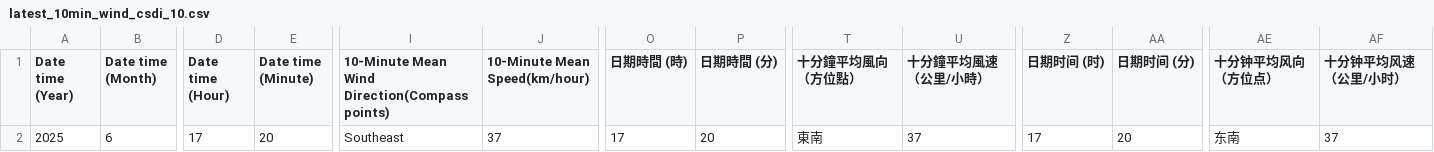
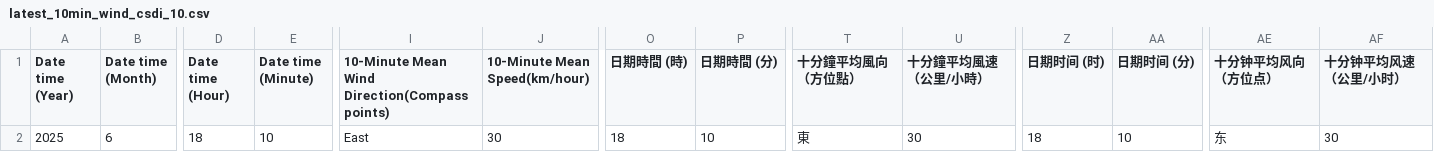
Before and after one commit to cysyiu/WeatherMap, a CSV file: Data/Wind_data/latest_10min_wind_csdi_10.csv, drawn as a sheet; only a part is shown, gaps mark what is left out; the diff names each change by its address in the sheet, - before the commit and + after, or states it on an @@ line.

```diff
--- a/Data/Wind_data/latest_10min_wind_csdi_10.csv
+++ b/Data/Wind_data/latest_10min_wind_csdi_10.csv
-D2 (Date time (Hour)): 17
+D2 (Date time (Hour)): 18
-E2 (Date time (Minute)): 20
+E2 (Date time (Minute)): 10
-I2: Southeast
+I2: East
-J2 (10-Minute Mean Speed(km/hour)): 37
+J2 (10-Minute Mean Speed(km/hour)): 30
-O2 (日期時間 (時)): 17
+O2 (日期時間 (時)): 18
-P2 (日期時間 (分)): 20
+P2 (日期時間 (分)): 10
-T2 (十分鐘平均風向（方位點）): 東南
+T2 (十分鐘平均風向（方位點）): 東
-U2 (十分鐘平均風速（公里/小時）): 37
+U2 (十分鐘平均風速（公里/小時）): 30
-Z2 (日期时间 (时)): 17
+Z2 (日期时间 (时)): 18
-AA2 (日期时间 (分)): 20
+AA2 (日期时间 (分)): 10
-AE2 (十分钟平均风向（方位点）): 东南
+AE2 (十分钟平均风向（方位点）): 东
-AF2 (十分钟平均风速（公里/小时）): 37
+AF2 (十分钟平均风速（公里/小时）): 30
```
Also changed, not shown: Data/Wind_data/latest_10min_wind_csdi_15.csv, Data/Wind_data/latest_10min_wind_csdi_29.csv, 27 other files.
